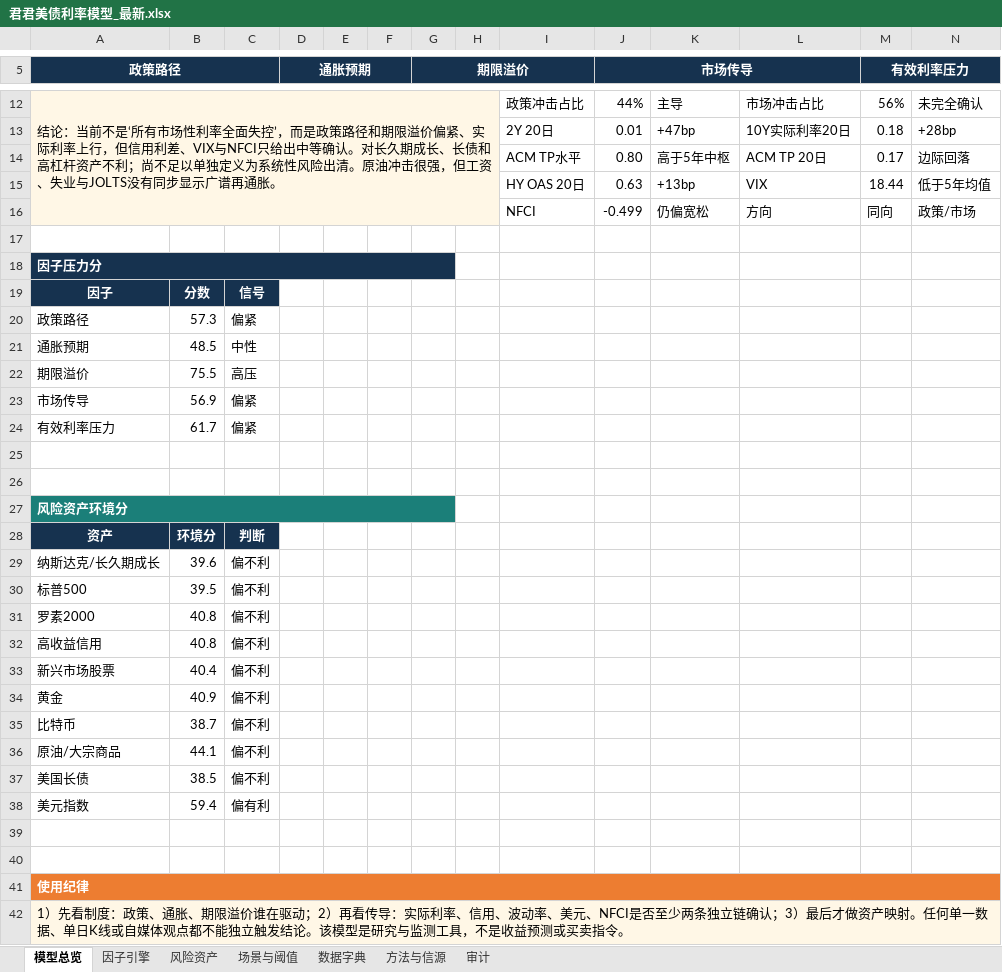
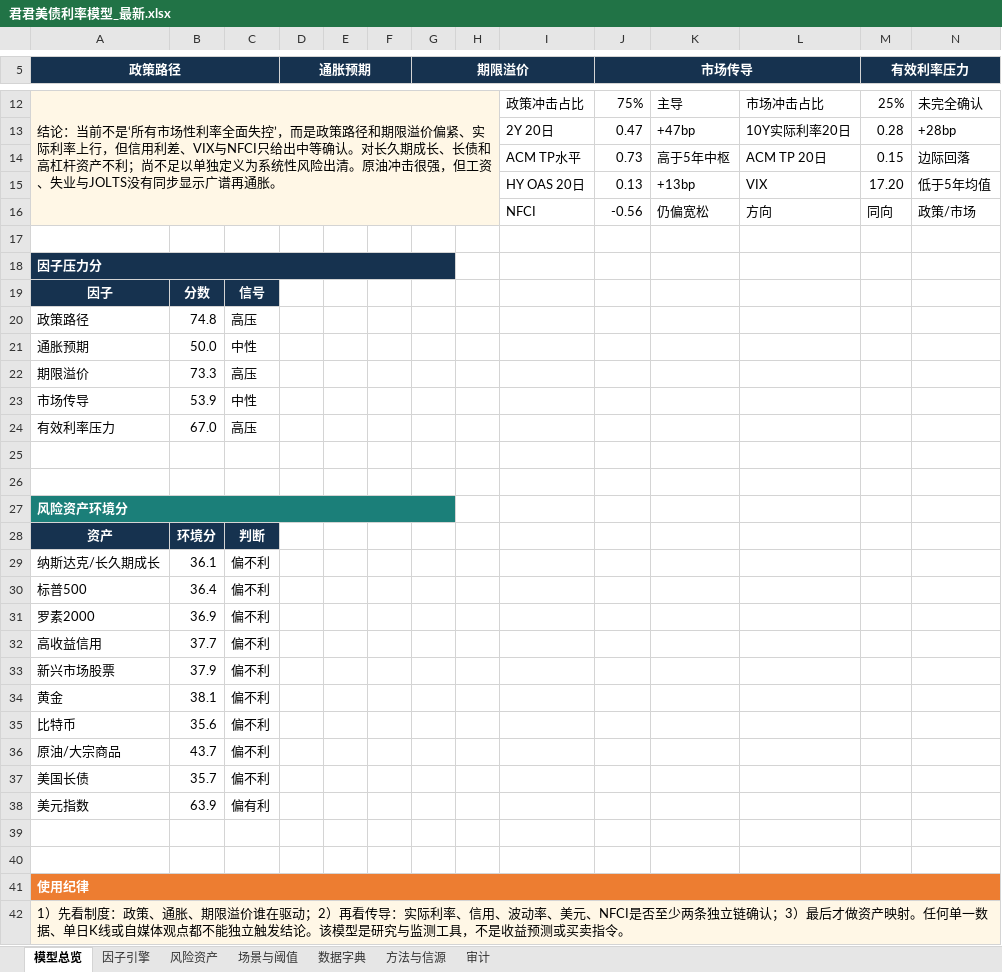
Before and after one commit to marvinbai303-ops/workspace, an Excel workbook: 产业趋势研究&选股/君君美债利率模型_自动刷新/output/君君美债利率模型_最新.xlsx, sheet 模型总览, drawn as a sheet; only a part is shown, gaps mark what is left out; values as stored, in another font and other column widths than the file's, no borders; charts and pictures not drawn; the diff covers the shown part only; the diff names each change by its address in the sheet, - before the commit and + after, or states it on an @@ line.

```diff
--- a/产业趋势研究&选股/君君美债利率模型_自动刷新/output/君君美债利率模型_最新.xlsx (sheet 模型总览)
+++ b/产业趋势研究&选股/君君美债利率模型_自动刷新/output/君君美债利率模型_最新.xlsx (sheet 模型总览)
-J12 (市场传导): 44%
+J12 (市场传导): 75%
-M12 (有效利率压力): 56%
+M12 (有效利率压力): 25%
-J13 (市场传导): 0.01
+J13 (市场传导): 0.47
-M13 (有效利率压力): 0.18
+M13 (有效利率压力): 0.28
-J14 (市场传导): 0.80
+J14 (市场传导): 0.73
-M14 (有效利率压力): 0.17
+M14 (有效利率压力): 0.15
-J15 (市场传导): 0.63
+J15 (市场传导): 0.13
-M15 (有效利率压力): 18.44
+M15 (有效利率压力): 17.20
-J16 (市场传导): -0.499
+J16 (市场传导): -0.56
-B20: 57.3
+B20: 74.8
-C20: 偏紧
+C20: 高压
-B21: 48.5
+B21: 50.0
-B22: 75.5
+B22: 73.3
-B23: 56.9
+B23: 53.9
-C23: 偏紧
+C23: 中性
-B24: 61.7
+B24: 67.0
-C24: 偏紧
+C24: 高压
-B29: 39.6
+B29: 36.1
-B30: 39.5
+B30: 36.4
-B31: 40.8
+B31: 36.9
-B32: 40.8
+B32: 37.7
-B33: 40.4
+B33: 37.9
-B34: 40.9
+B34: 38.1
-B35: 38.7
+B35: 35.6
-B36: 44.1
+B36: 43.7
-B37: 38.5
+B37: 35.7
-B38: 59.4
+B38: 63.9
```
Also changed, not shown: 2 added rows, 2 removed rows and 1 edited cell elsewhere in this sheet, sheet 因子引擎, sheet 场景与阈值, sheet 风险资产, sheet 审计, charts or pictures, 25 other files.
